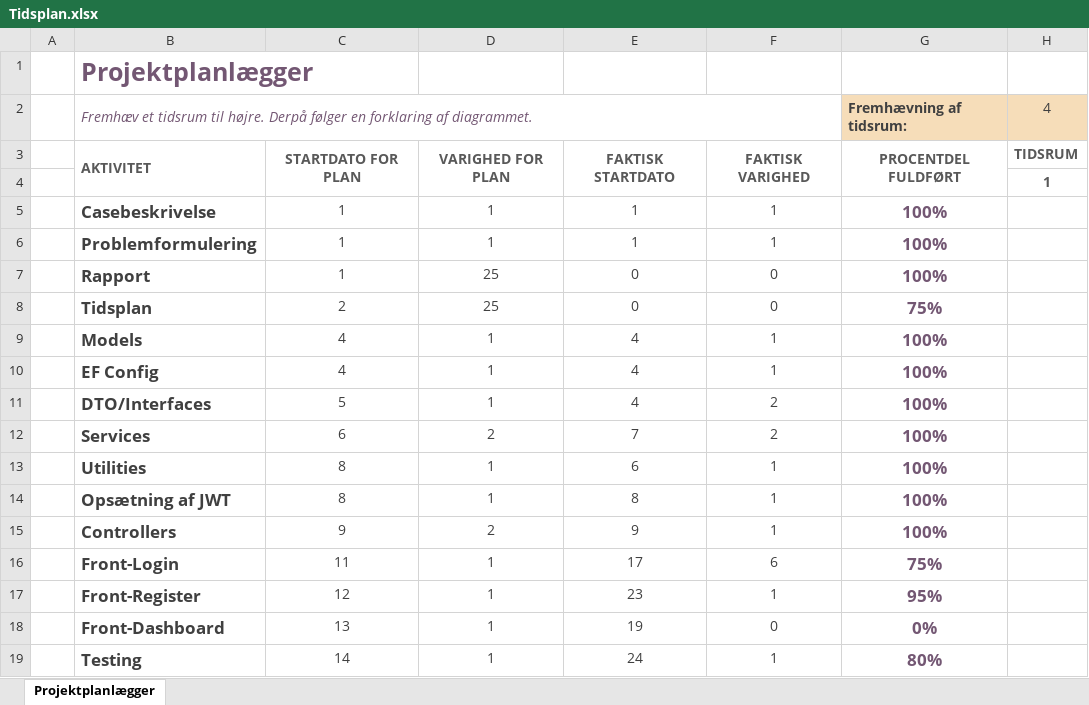
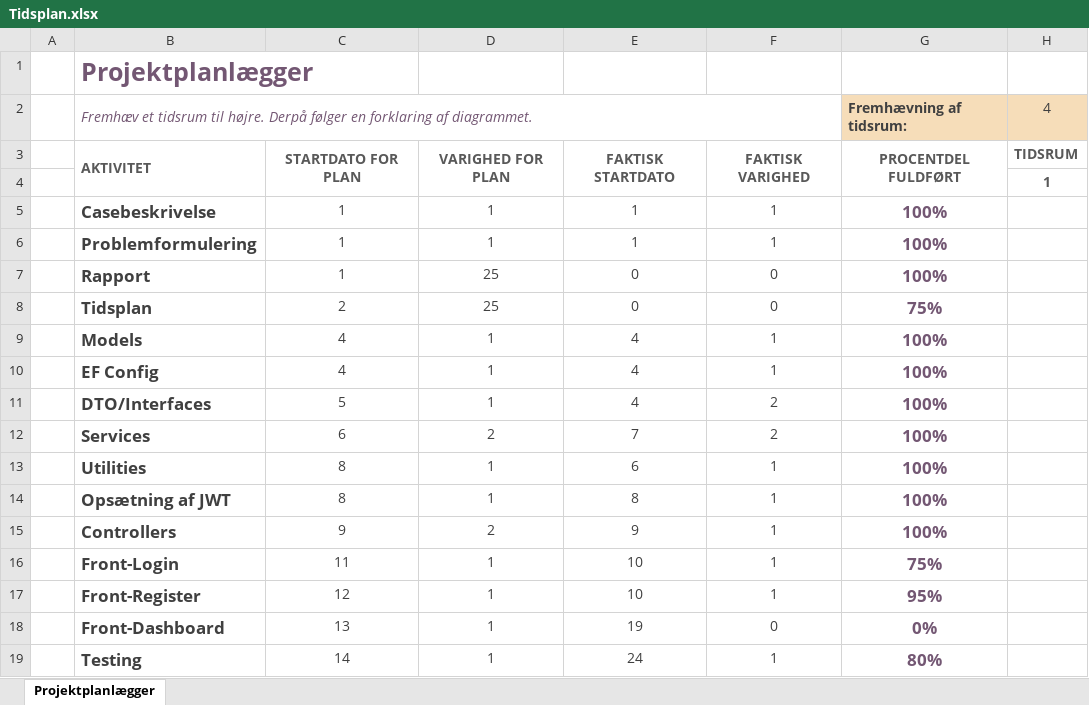
Before and after one commit to stef663k/SvendeproeveRapporter, an Excel workbook: Tidsplan.xlsx, sheet Projektplanlægger, drawn as a sheet; only a part is shown; values as stored, in another font and other column widths than the file's, no borders; conditional formats not drawn; the diff names each change by its address in the sheet, - before the commit and + after, or states it on an @@ line.

```diff
--- a/Tidsplan.xlsx (sheet Projektplanlægger)
+++ b/Tidsplan.xlsx (sheet Projektplanlægger)
-E16: 17
+E16: 10
-F16: 6
+F16: 1
-E17: 23
+E17: 10
```
Also changed, not shown: 5 other files.
